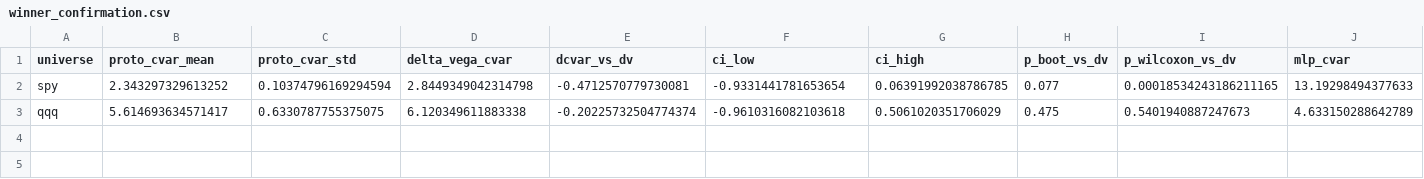
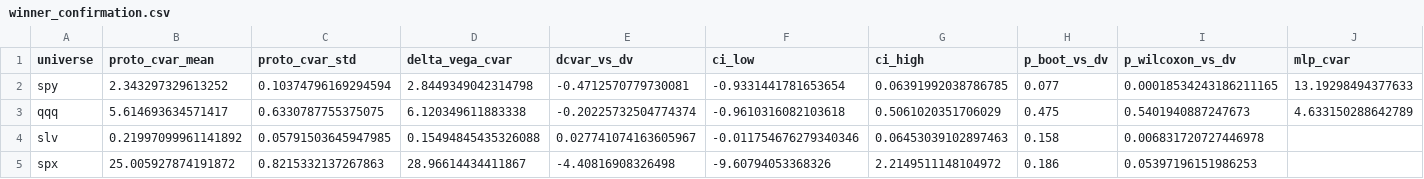
Before and after one commit to nl2992/ICAIF_interpretable-vol-surface-hedger, a CSV file: reports_real/tables/winner_confirmation.csv, drawn as a sheet; only a part is shown; rows hold the shown columns only; the diff names each change by its address in the sheet, - before the commit and + after, or states it on an @@ line.

```diff
--- a/reports_real/tables/winner_confirmation.csv
+++ b/reports_real/tables/winner_confirmation.csv
+row 4: slv | 0.21997099961141892 | 0.05791503645947985 | 0.15494845435326088 | 0.027741074163605967 | -0.011754676279340346 | 0.06453039102897463 | 0.158 | 0.006831720727446978
+row 5: spx | 25.005927874191872 | 0.8215332137267863 | 28.96614434411867 | -4.40816908326498 | -9.60794053368326 | 2.2149511148104972 | 0.186 | 0.05397196151986253
```
Also changed, not shown: 31 other files.
